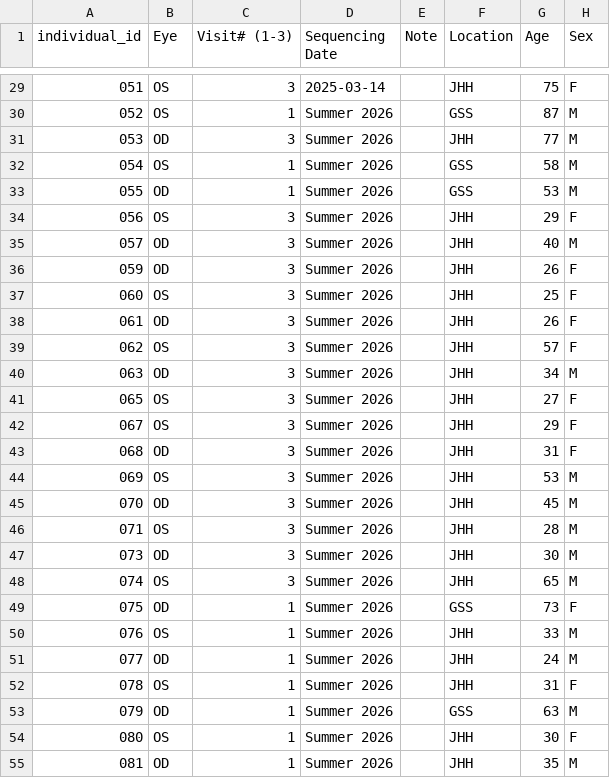
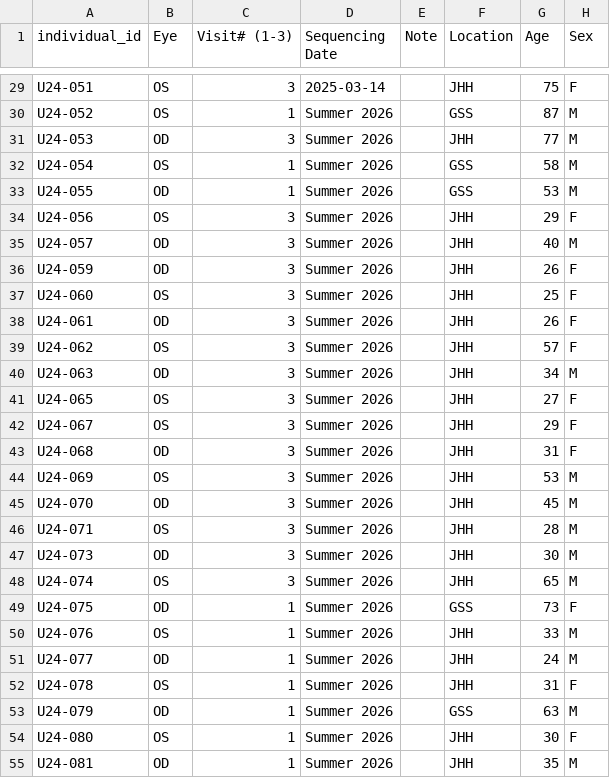
Before and after one commit to dpuiu/www.ocular-microbiome.org, a CSV file: Consortium_Data/JHU_Data/Individuals.csv, drawn as a sheet; only a part is shown, gaps mark what is left out; the diff covers the shown part only; the diff names each change by its address in the sheet, - before the commit and + after, or states it on an @@ line.

```diff
--- a/Consortium_Data/JHU_Data/Individuals.csv
+++ b/Consortium_Data/JHU_Data/Individuals.csv
-A29 (individual_id): 051
+A29 (individual_id): U24-051
-A30 (individual_id): 052
+A30 (individual_id): U24-052
-A31 (individual_id): 053
+A31 (individual_id): U24-053
-A32 (individual_id): 054
+A32 (individual_id): U24-054
-A33 (individual_id): 055
+A33 (individual_id): U24-055
-A34 (individual_id): 056
+A34 (individual_id): U24-056
-A35 (individual_id): 057
+A35 (individual_id): U24-057
-A36 (individual_id): 059
+A36 (individual_id): U24-059
-A37 (individual_id): 060
+A37 (individual_id): U24-060
-A38 (individual_id): 061
+A38 (individual_id): U24-061
-A39 (individual_id): 062
+A39 (individual_id): U24-062
-A40 (individual_id): 063
+A40 (individual_id): U24-063
-A41 (individual_id): 065
+A41 (individual_id): U24-065
-A42 (individual_id): 067
+A42 (individual_id): U24-067
-A43 (individual_id): 068
+A43 (individual_id): U24-068
-A44 (individual_id): 069
+A44 (individual_id): U24-069
-A45 (individual_id): 070
+A45 (individual_id): U24-070
-A46 (individual_id): 071
+A46 (individual_id): U24-071
-A47 (individual_id): 073
+A47 (individual_id): U24-073
-A48 (individual_id): 074
+A48 (individual_id): U24-074
-A49 (individual_id): 075
+A49 (individual_id): U24-075
-A50 (individual_id): 076
+A50 (individual_id): U24-076
-A51 (individual_id): 077
+A51 (individual_id): U24-077
-A52 (individual_id): 078
+A52 (individual_id): U24-078
-A53 (individual_id): 079
+A53 (individual_id): U24-079
-A54 (individual_id): 080
+A54 (individual_id): U24-080
-A55 (individual_id): 081
+A55 (individual_id): U24-081
```
Also changed, not shown: 30 edited cells elsewhere in this file, Consortium_Data/JHU_Data/Samples.csv, 18 other files.
